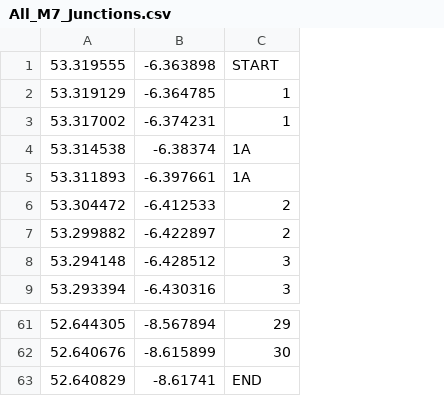
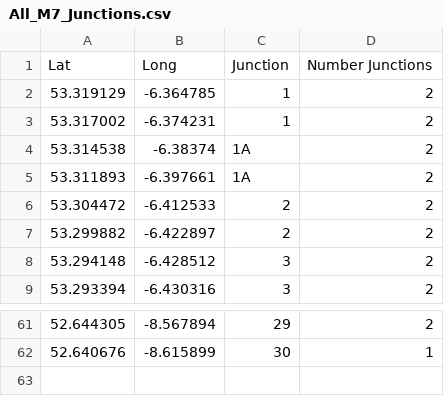
Before and after one commit to boranArup/ITS_Repo, a CSV file: All_M7_Junctions.csv, drawn as a sheet; only a part is shown, gaps mark what is left out; removed rows and columns are numbered as before the commit, all else as after; the diff names each change by its address in the sheet, - before the commit and + after, or states it on an @@ line.

```diff
--- a/All_M7_Junctions.csv
+++ b/All_M7_Junctions.csv
+column D, rows 2-9: all 2; rows 61-62: 2 | 1
-row 1: 53.319555 | -6.363898 | START
+row 1: Lat | Long | Junction | Number Junctions
-row 63: 52.640829 | -8.61741 | END
```
Also changed, not shown: 5 other files.
